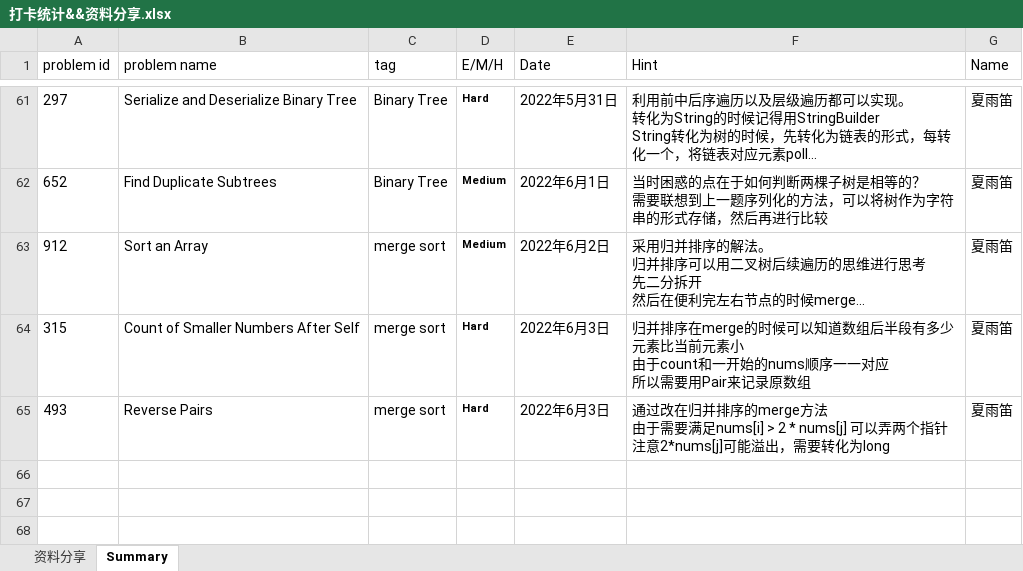
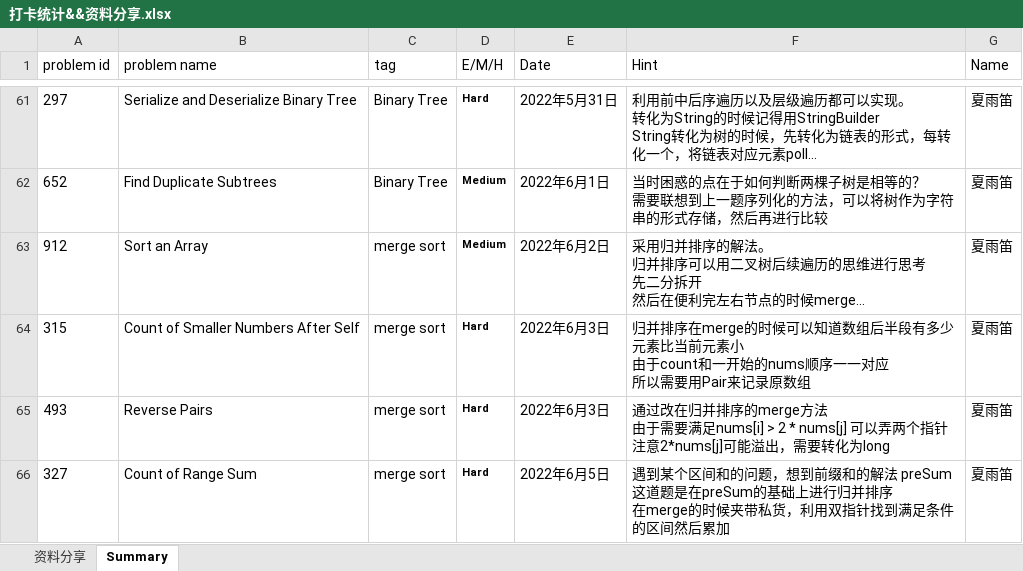
Before and after one commit to JILLXIA/2021leetcode, an Excel workbook: 打卡统计&&资料分享.xlsx, sheet Summary, drawn as a sheet; only a part is shown, gaps mark what is left out; long unchanged cells end in …; values as stored, in another font and other column widths than the file's, no borders; ↵ is a line break in a cell; the diff names each change by its address in the sheet, - before the commit and + after, or states it on an @@ line.

```diff
--- a/打卡统计&&资料分享.xlsx (sheet Summary)
+++ b/打卡统计&&资料分享.xlsx (sheet Summary)
+row 66: 327 | Count of Range Sum | merge sort | Hard | 2022年6月5日 | 遇到某个区间和的问题，想到前缀和的解法 preSum ↵ 这道题是在preSum的基础上进行归并排序 ↵ 在merge的时候夹带私货，利用双指针找到满足条件的区间然后累加 | 夏雨笛
```
Also changed, not shown: 1 other file.
